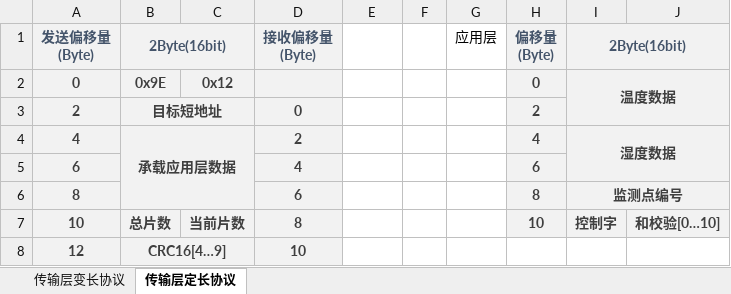
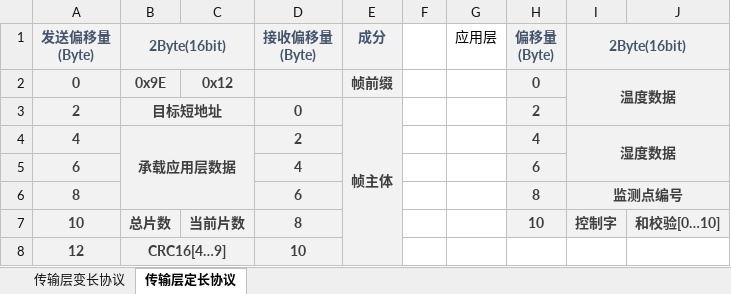
Before and after one commit to wangzilinn/Graduation_project, an Excel workbook: Doc/毕业论文/Reference/ZigBee协议栈.xlsx, sheet 传输层定长协议, drawn as a sheet; values as stored, in another font and other column widths than the file's, no borders; the diff names each change by its address in the sheet, - before the commit and + after, or states it on an @@ line.

```diff
--- a/Doc/毕业论文/Reference/ZigBee协议栈.xlsx (sheet 传输层定长协议)
+++ b/Doc/毕业论文/Reference/ZigBee协议栈.xlsx (sheet 传输层定长协议)
-E1: (empty)
+E1: 成分
-E1:E8 fill: none
+E1:E8 fill: #F2F2F2
-E2 (成分): (empty)
+E2 (成分): 帧前缀
-E3 (成分): (empty)
+E3 (成分): 帧主体
+E3:E8 merged
```
Also changed, not shown: sheet 传输层变长协议, 25 other files.
